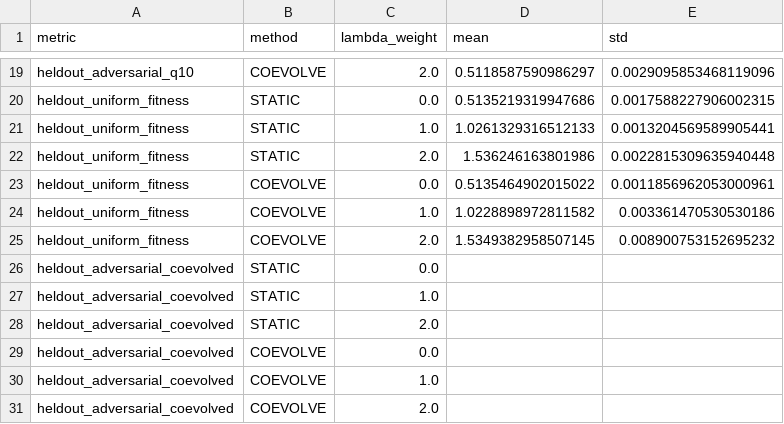
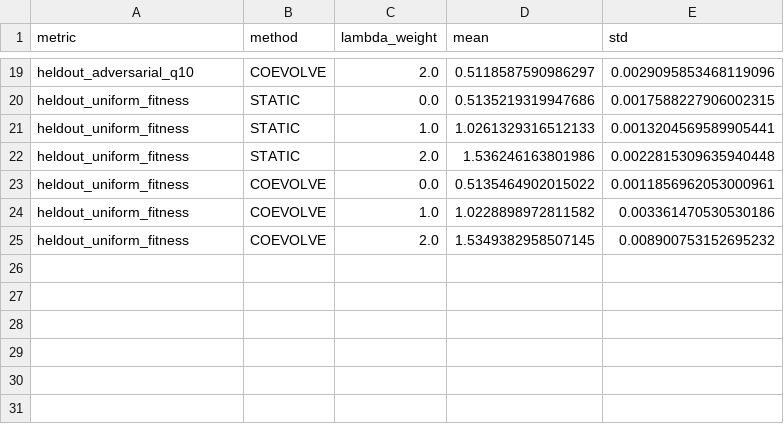
Before and after one commit to MinhajHassanTD/ChessRepertoire, a CSV file: results/sensitivity_table.csv, drawn as a sheet; only a part is shown, gaps mark what is left out.

```diff
--- a/results/sensitivity_table.csv
+++ b/results/sensitivity_table.csv
@@ -25,7 +25 @@ heldout_uniform_fitness,COEVOLVE,1.0,1.0228898972811582,0.003361470530530186
 heldout_uniform_fitness,COEVOLVE,2.0,1.5349382958507145,0.008900753152695232
-heldout_adversarial_coevolved,STATIC,0.0,,
-heldout_adversarial_coevolved,STATIC,1.0,,
-heldout_adversarial_coevolved,STATIC,2.0,,
-heldout_adversarial_coevolved,COEVOLVE,0.0,,
-heldout_adversarial_coevolved,COEVOLVE,1.0,,
-heldout_adversarial_coevolved,COEVOLVE,2.0,,
```
Also changed, not shown: results/main_table.csv, 38 other files.
